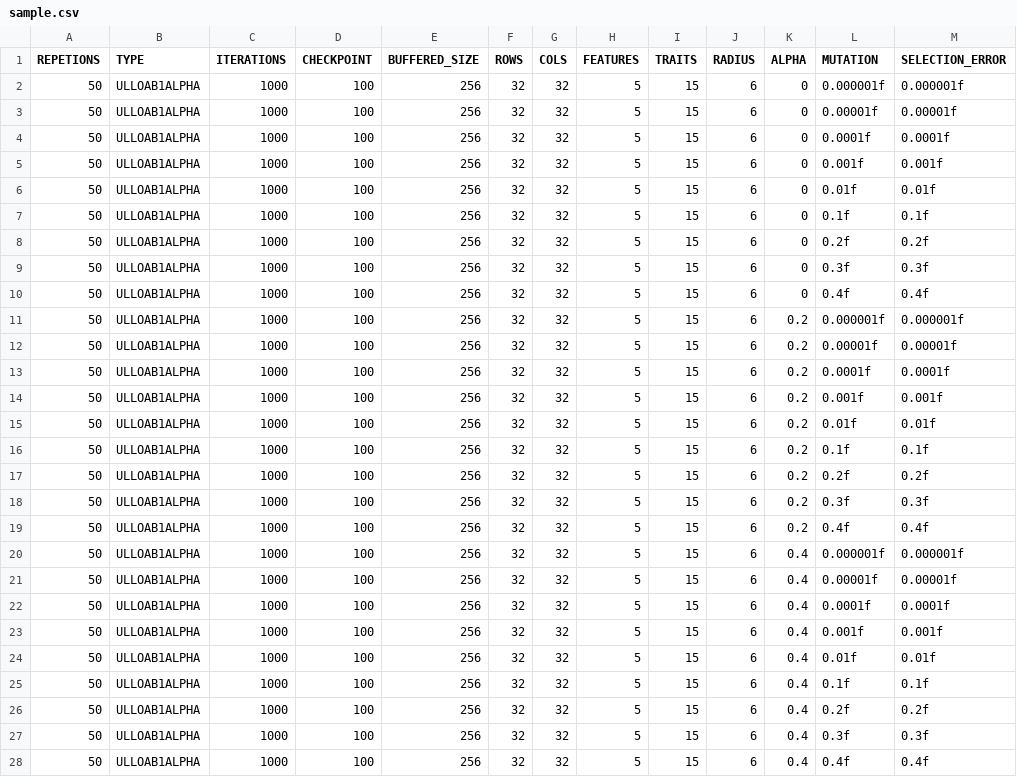
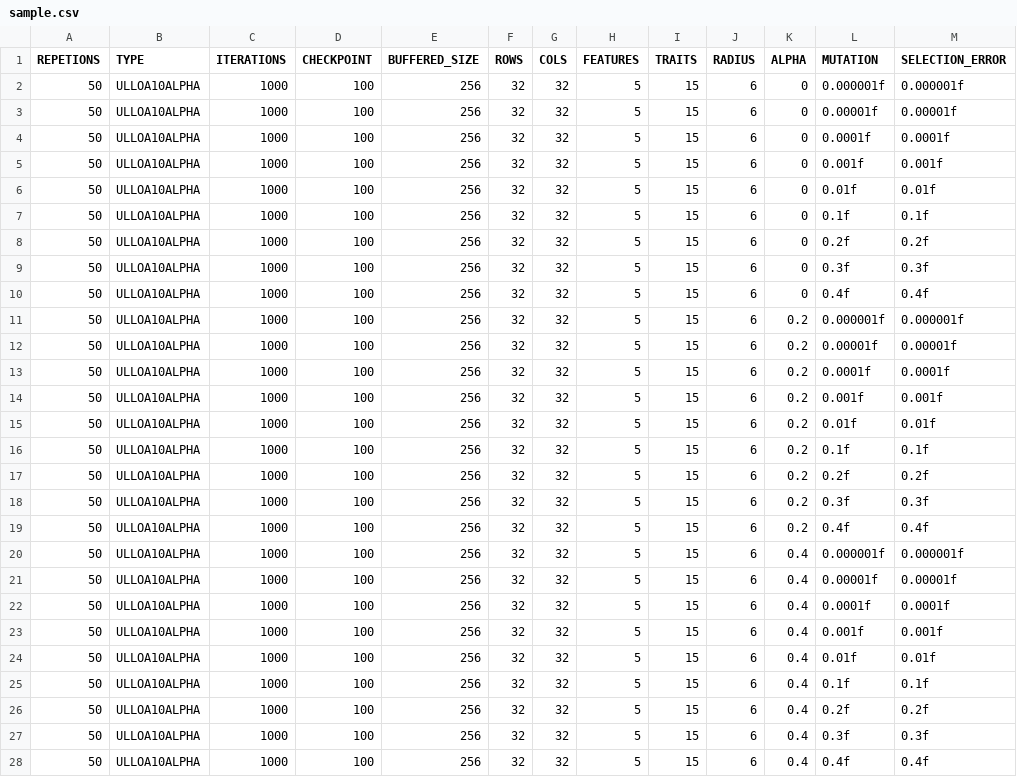
Before and after one commit to robertour/CulSim, a CSV file: sample.csv, drawn as a sheet; only a part is shown; the diff covers the shown part only.

Commit message:
ULLOA10ALPHA AND cultural simulator

```diff
--- a/sample.csv
+++ b/sample.csv
@@ -1,28 +1,28 @@
 REPETIONS,TYPE,ITERATIONS,CHECKPOINT,BUFFERED_SIZE,ROWS,COLS,FEATURES,TRAITS,RADIUS,ALPHA,MUTATION,SELECTION_ERROR
-50,ULLOAB1ALPHA,1000,100,256,32,32,5,15,6,0,0.000001f,0.000001f,
-50,ULLOAB1ALPHA,1000,100,256,32,32,5,15,6,0,0.00001f,0.00001f,
-50,ULLOAB1ALPHA,1000,100,256,32,32,5,15,6,0,0.0001f,0.0001f,
-50,ULLOAB1ALPHA,1000,100,256,32,32,5,15,6,0,0.001f,0.001f,
-50,ULLOAB1ALPHA,1000,100,256,32,32,5,15,6,0,0.01f,0.01f,
-50,ULLOAB1ALPHA,1000,100,256,32,32,5,15,6,0,0.1f,0.1f,
-50,ULLOAB1ALPHA,1000,100,256,32,32,5,15,6,0,0.2f,0.2f,
-50,ULLOAB1ALPHA,1000,100,256,32,32,5,15,6,0,0.3f,0.3f,
-50,ULLOAB1ALPHA,1000,100,256,32,32,5,15,6,0,0.4f,0.4f,
-50,ULLOAB1ALPHA,1000,100,256,32,32,5,15,6,0.2,0.000001f,0.000001f,
-50,ULLOAB1ALPHA,1000,100,256,32,32,5,15,6,0.2,0.00001f,0.00001f,
-50,ULLOAB1ALPHA,1000,100,256,32,32,5,15,6,0.2,0.0001f,0.0001f,
-50,ULLOAB1ALPHA,1000,100,256,32,32,5,15,6,0.2,0.001f,0.001f,
-50,ULLOAB1ALPHA,1000,100,256,32,32,5,15,6,0.2,0.01f,0.01f,
-50,ULLOAB1ALPHA,1000,100,256,32,32,5,15,6,0.2,0.1f,0.1f,
-50,ULLOAB1ALPHA,1000,100,256,32,32,5,15,6,0.2,0.2f,0.2f,
-50,ULLOAB1ALPHA,1000,100,256,32,32,5,15,6,0.2,0.3f,0.3f,
-50,ULLOAB1ALPHA,1000,100,256,32,32,5,15,6,0.2,0.4f,0.4f,
-50,ULLOAB1ALPHA,1000,100,256,32,32,5,15,6,0.4,0.000001f,0.000001f,
-50,ULLOAB1ALPHA,1000,100,256,32,32,5,15,6,0.4,0.00001f,0.00001f,
-50,ULLOAB1ALPHA,1000,100,256,32,32,5,15,6,0.4,0.0001f,0.0001f,
-50,ULLOAB1ALPHA,1000,100,256,32,32,5,15,6,0.4,0.001f,0.001f,
-50,ULLOAB1ALPHA,1000,100,256,32,32,5,15,6,0.4,0.01f,0.01f,
-50,ULLOAB1ALPHA,1000,100,256,32,32,5,15,6,0.4,0.1f,0.1f,
-50,ULLOAB1ALPHA,1000,100,256,32,32,5,15,6,0.4,0.2f,0.2f,
-50,ULLOAB1ALPHA,1000,100,256,32,32,5,15,6,0.4,0.3f,0.3f,
-50,ULLOAB1ALPHA,1000,100,256,32,32,5,15,6,0.4,0.4f,0.4f,
+50,ULLOA10ALPHA,1000,100,256,32,32,5,15,6,0,0.000001f,0.000001f,
+50,ULLOA10ALPHA,1000,100,256,32,32,5,15,6,0,0.00001f,0.00001f,
+50,ULLOA10ALPHA,1000,100,256,32,32,5,15,6,0,0.0001f,0.0001f,
+50,ULLOA10ALPHA,1000,100,256,32,32,5,15,6,0,0.001f,0.001f,
+50,ULLOA10ALPHA,1000,100,256,32,32,5,15,6,0,0.01f,0.01f,
+50,ULLOA10ALPHA,1000,100,256,32,32,5,15,6,0,0.1f,0.1f,
+50,ULLOA10ALPHA,1000,100,256,32,32,5,15,6,0,0.2f,0.2f,
+50,ULLOA10ALPHA,1000,100,256,32,32,5,15,6,0,0.3f,0.3f,
+50,ULLOA10ALPHA,1000,100,256,32,32,5,15,6,0,0.4f,0.4f,
+50,ULLOA10ALPHA,1000,100,256,32,32,5,15,6,0.2,0.000001f,0.000001f,
+50,ULLOA10ALPHA,1000,100,256,32,32,5,15,6,0.2,0.00001f,0.00001f,
+50,ULLOA10ALPHA,1000,100,256,32,32,5,15,6,0.2,0.0001f,0.0001f,
+50,ULLOA10ALPHA,1000,100,256,32,32,5,15,6,0.2,0.001f,0.001f,
+50,ULLOA10ALPHA,1000,100,256,32,32,5,15,6,0.2,0.01f,0.01f,
+50,ULLOA10ALPHA,1000,100,256,32,32,5,15,6,0.2,0.1f,0.1f,
+50,ULLOA10ALPHA,1000,100,256,32,32,5,15,6,0.2,0.2f,0.2f,
+50,ULLOA10ALPHA,1000,100,256,32,32,5,15,6,0.2,0.3f,0.3f,
+50,ULLOA10ALPHA,1000,100,256,32,32,5,15,6,0.2,0.4f,0.4f,
+50,ULLOA10ALPHA,1000,100,256,32,32,5,15,6,0.4,0.000001f,0.000001f,
+50,ULLOA10ALPHA,1000,100,256,32,32,5,15,6,0.4,0.00001f,0.00001f,
+50,ULLOA10ALPHA,1000,100,256,32,32,5,15,6,0.4,0.0001f,0.0001f,
+50,ULLOA10ALPHA,1000,100,256,32,32,5,15,6,0.4,0.001f,0.001f,
+50,ULLOA10ALPHA,1000,100,256,32,32,5,15,6,0.4,0.01f,0.01f,
+50,ULLOA10ALPHA,1000,100,256,32,32,5,15,6,0.4,0.1f,0.1f,
+50,ULLOA10ALPHA,1000,100,256,32,32,5,15,6,0.4,0.2f,0.2f,
+50,ULLOA10ALPHA,1000,100,256,32,32,5,15,6,0.4,0.3f,0.3f,
+50,ULLOA10ALPHA,1000,100,256,32,32,5,15,6,0.4,0.4f,0.4f,
```
Also changed, not shown: 99 edited cells elsewhere in this file, 3 other files.
